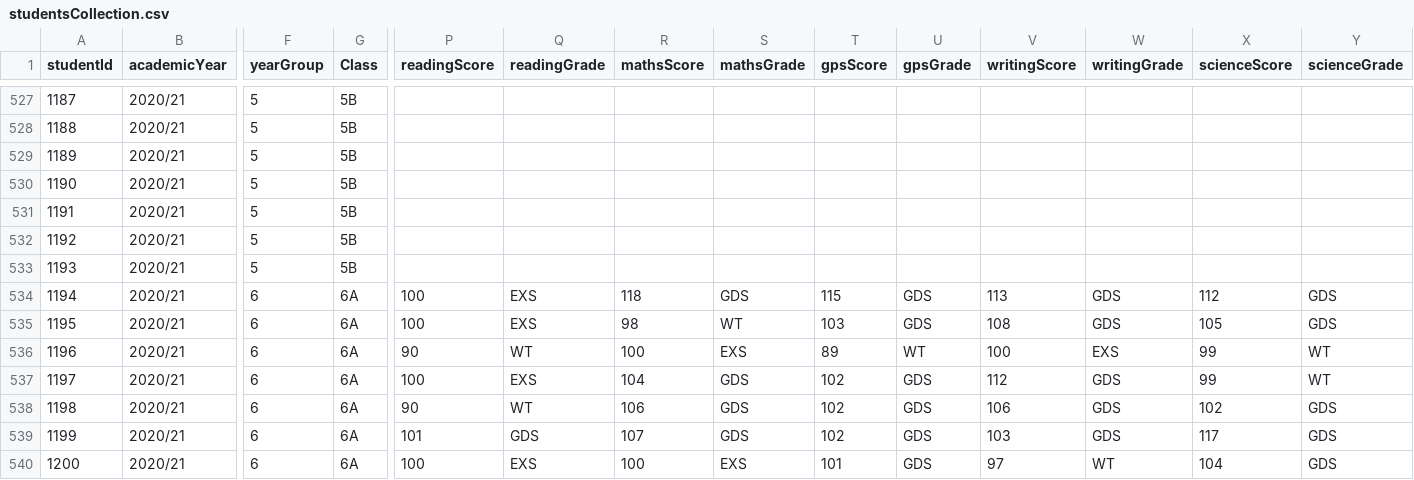
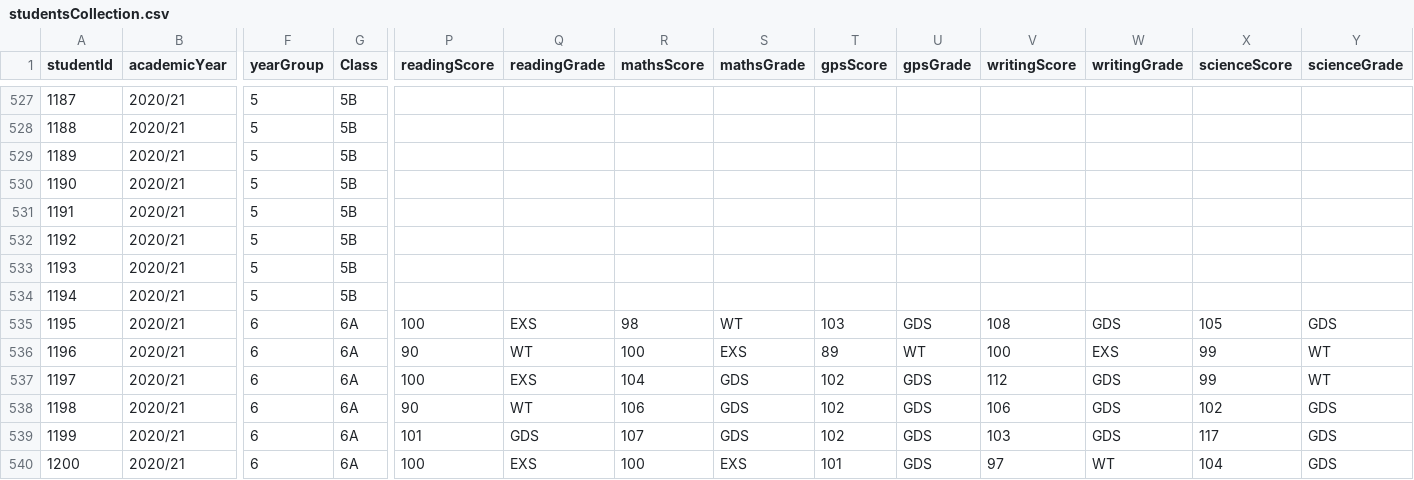
Before and after one commit to Fetters83/be-edu-path, a CSV file: data/studentsCollection.csv, drawn as a sheet; only a part is shown, gaps mark what is left out; the diff names each change by its address in the sheet, - before the commit and + after, or states it on an @@ line.

```diff
--- a/data/studentsCollection.csv
+++ b/data/studentsCollection.csv
-F534 (yearGroup): 6
+F534 (yearGroup): 5
-G534 (Class): 6A
+G534 (Class): 5B
-P534 (readingScore): 100
+P534 (readingScore): (empty)
-Q534 (readingGrade): EXS
+Q534 (readingGrade): (empty)
-R534 (mathsScore): 118
+R534 (mathsScore): (empty)
-S534 (mathsGrade): GDS
+S534 (mathsGrade): (empty)
-T534 (gpsScore): 115
+T534 (gpsScore): (empty)
-U534 (gpsGrade): GDS
+U534 (gpsGrade): (empty)
-V534 (writingScore): 113
+V534 (writingScore): (empty)
-W534 (writingGrade): GDS
+W534 (writingGrade): (empty)
-X534 (scienceScore): 112
+X534 (scienceScore): (empty)
-Y534 (scienceGrade): GDS
+Y534 (scienceGrade): (empty)
```
Also changed, not shown: data/behaviorCollection.csv, data/suggestionsCollection.csv, 10 other files.
